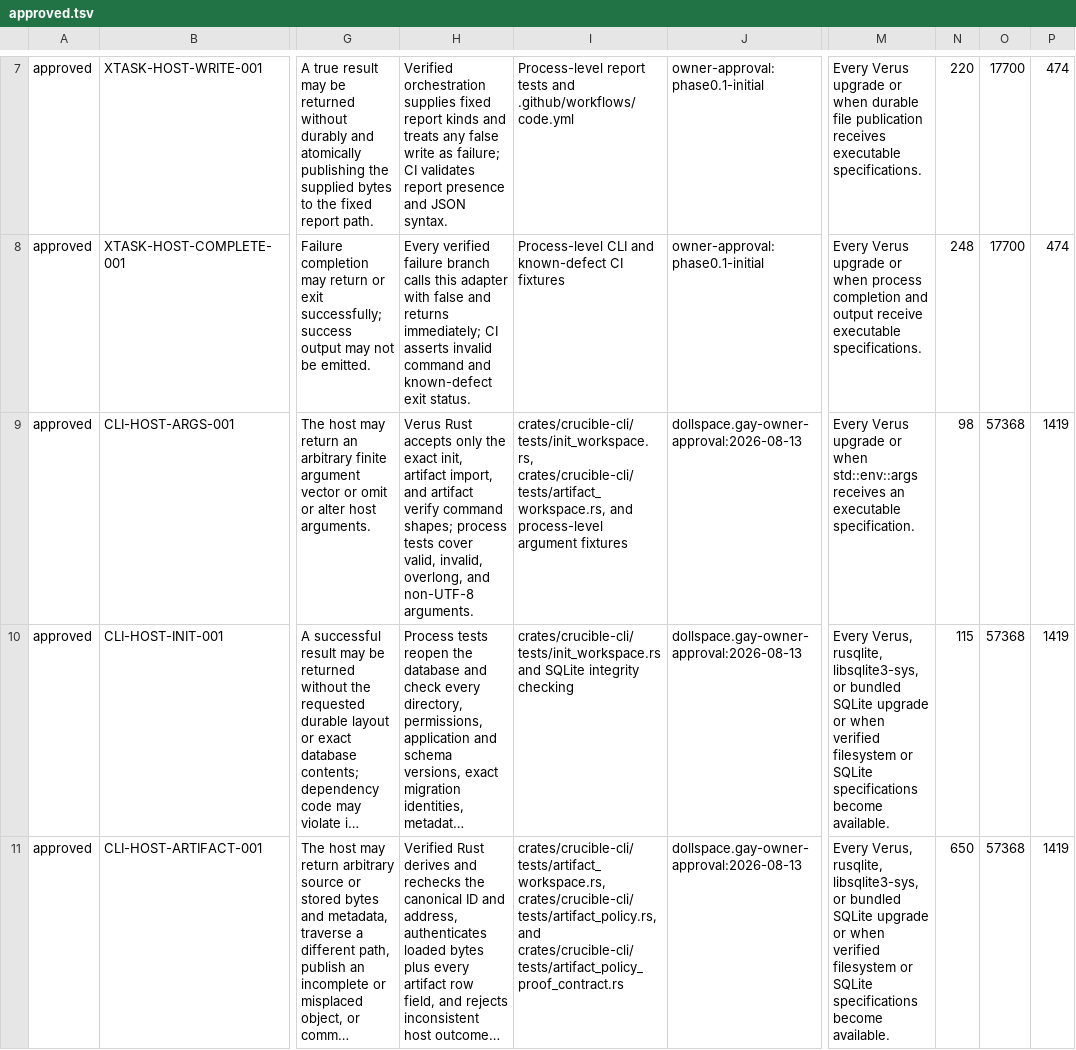
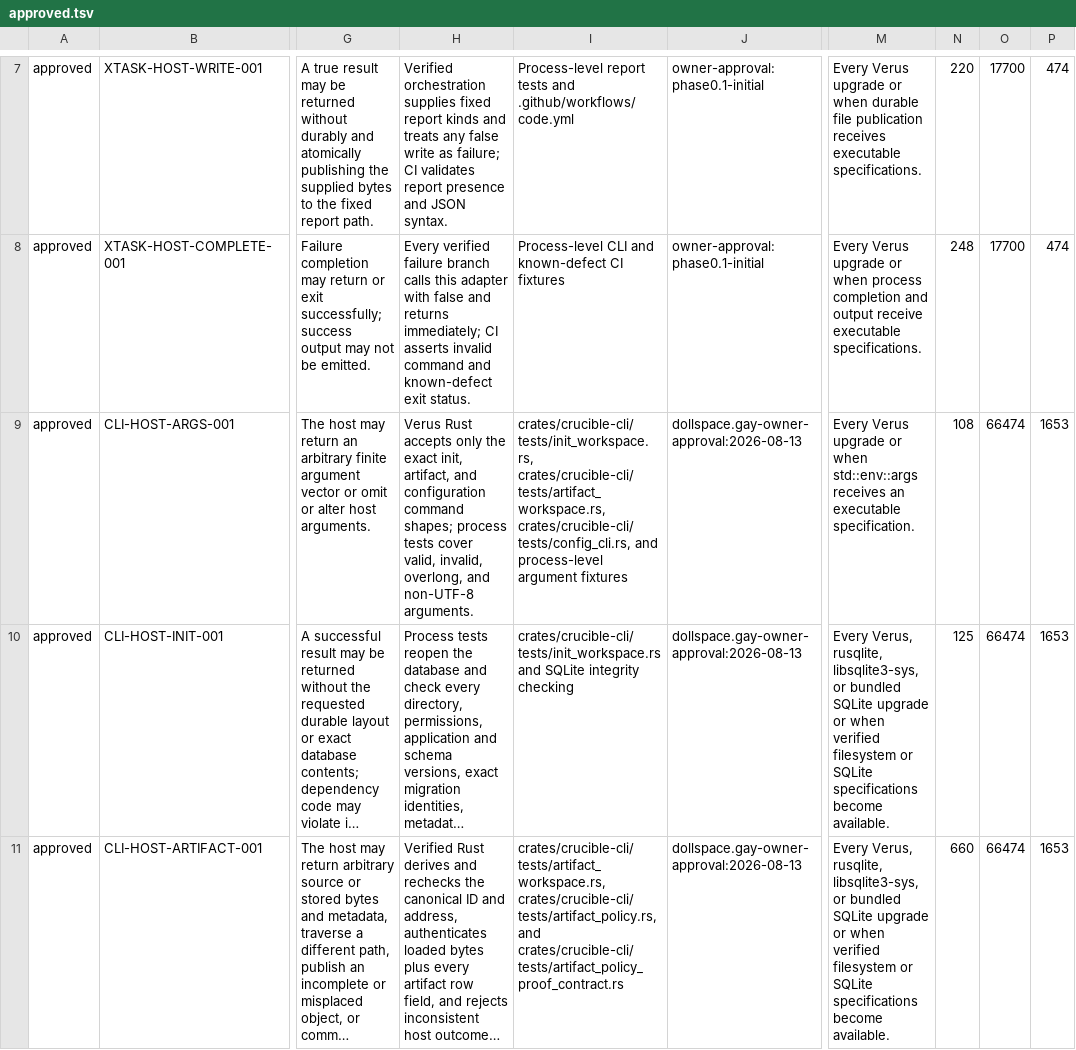
Before and after one commit to Corvidae-Coding-Projects/crucible, a TSV file: tcb/approved.tsv, drawn as a sheet; only a part is shown, gaps mark what is left out; long unchanged cells end in …; the diff covers the shown part only; the diff names each change by its address in the sheet, - before the commit and + after, or states it on an @@ line.

Commit message:
Add production configuration commands

```diff
--- a/tcb/approved.tsv
+++ b/tcb/approved.tsv
-H9: …exact init, artifact import, and artifact verify command shapes;…
+H9: …exact init, artifact, and configuration command shapes;…
-I9: crates/crucible-cli/tests/init_workspace.rs, crates/crucible-cli/tests/artifact_workspace.rs, and process-level…
+I9: crates/crucible-cli/tests/init_workspace.rs, crates/crucible-cli/tests/artifact_workspace.rs, crates/crucible-cli/tests/config_cli.rs, and process-level…
-N9: 98
+N9: 108
-O9:O11: 57368
+O9:O11: 66474
-P9:P11: 1419
+P9:P11: 1653
-N10: 115
+N10: 125
-N11: 650
+N11: 660
```
Also changed, not shown: 1 added row and 5 edited cells elsewhere in this file, tcb/ledger.tsv, 14 other files.
